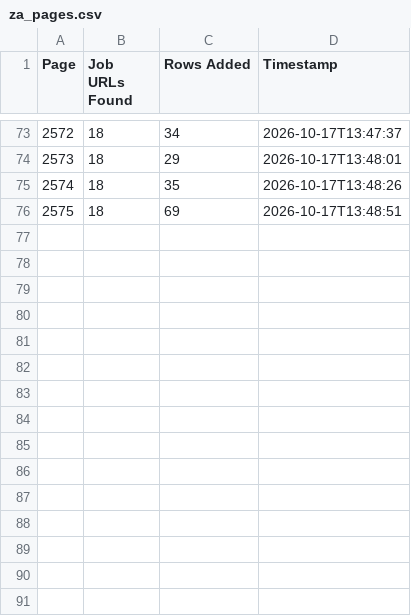
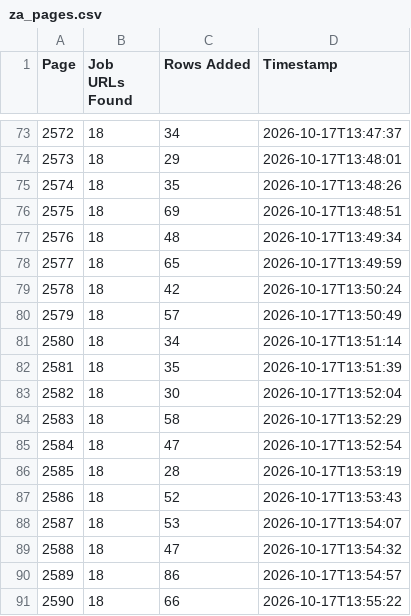
Before and after one commit to janety2000/za-2501-3000, a CSV file: za_pages.csv, drawn as a sheet; only a part is shown, gaps mark what is left out.

```diff
--- a/za_pages.csv
+++ b/za_pages.csv
@@ -76 +76,16 @@
 2575,18,69,2026-10-17T13:48:51
+2576,18,48,2026-10-17T13:49:34
+2577,18,65,2026-10-17T13:49:59
+2578,18,42,2026-10-17T13:50:24
+2579,18,57,2026-10-17T13:50:49
+2580,18,34,2026-10-17T13:51:14
+2581,18,35,2026-10-17T13:51:39
+2582,18,30,2026-10-17T13:52:04
+2583,18,58,2026-10-17T13:52:29
+2584,18,47,2026-10-17T13:52:54
+2585,18,28,2026-10-17T13:53:19
+2586,18,52,2026-10-17T13:53:43
+2587,18,53,2026-10-17T13:54:07
+2588,18,47,2026-10-17T13:54:32
+2589,18,86,2026-10-17T13:54:57
+2590,18,66,2026-10-17T13:55:22
```
Also changed, not shown: 2 other files.
